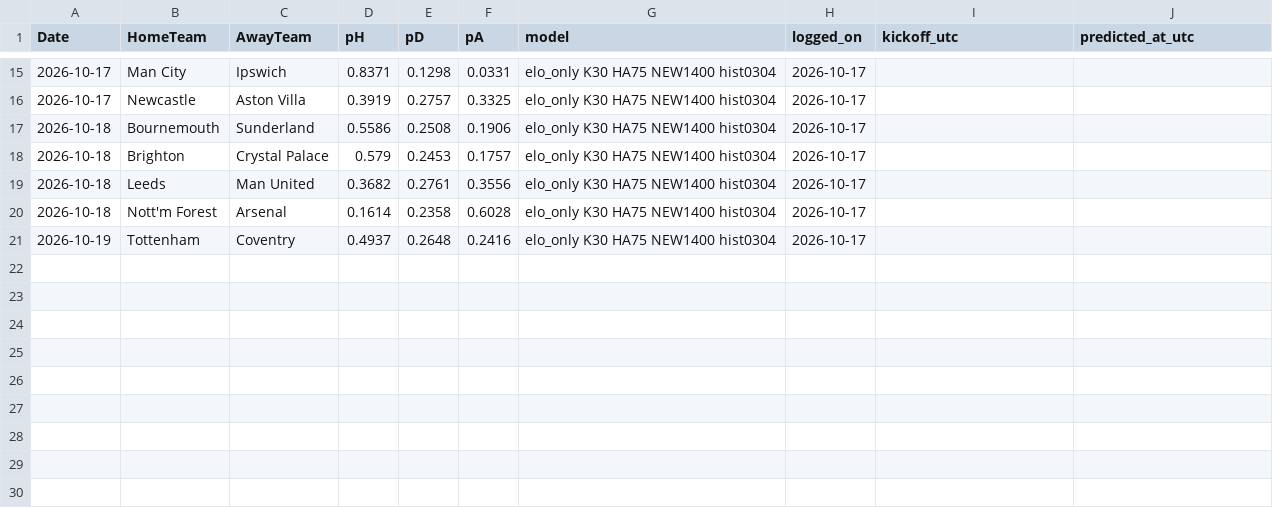
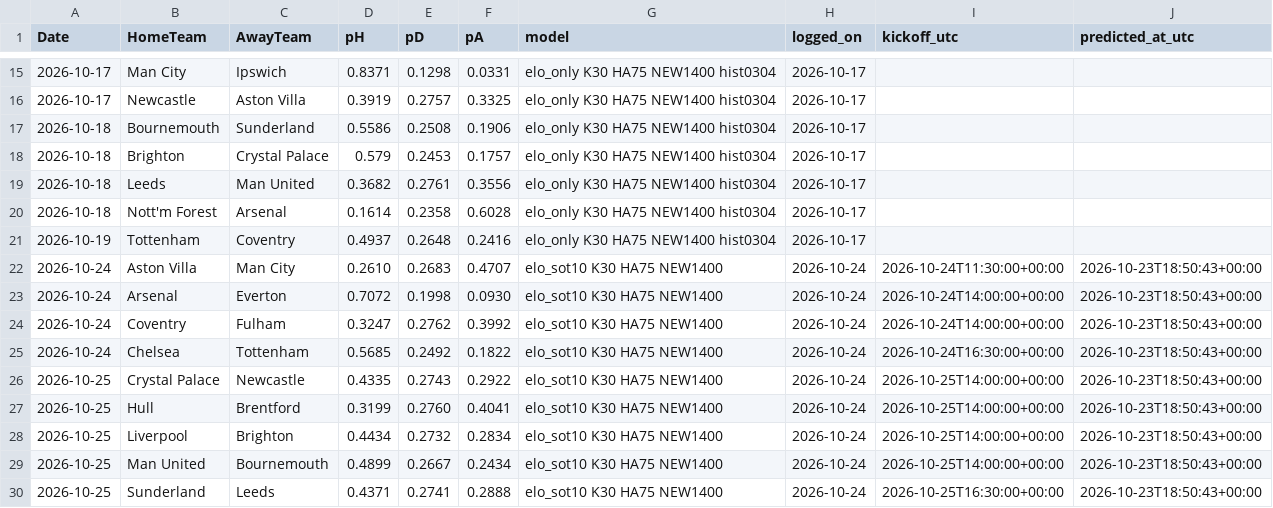
Before and after one commit to wag9/football-app, a CSV file: data/predictions_log.csv, drawn as a sheet; only a part is shown, gaps mark what is left out.

Commit message:
Weekly update 2026-10-23: upcoming predictions logged

```diff
--- a/data/predictions_log.csv
+++ b/data/predictions_log.csv
@@ -21 +21,10 @@ Date,HomeTeam,AwayTeam,pH,pD,pA,model,logged_on,kickoff_utc,predicted_at_utc
 2026-10-19,Tottenham,Coventry,0.4937,0.2648,0.2416,elo_only K30 HA75 NEW1400 hist0304,2026-10-17,,
+2026-10-24,Aston Villa,Man City,0.2610,0.2683,0.4707,elo_sot10 K30 HA75 NEW1400,2026-10-24,2026-10-24T11:30:00+00:00,2026-10-23T18:50:43+00:00
+2026-10-24,Arsenal,Everton,0.7072,0.1998,0.0930,elo_sot10 K30 HA75 NEW1400,2026-10-24,2026-10-24T14:00:00+00:00,2026-10-23T18:50:43+00:00
+2026-10-24,Coventry,Fulham,0.3247,0.2762,0.3992,elo_sot10 K30 HA75 NEW1400,2026-10-24,2026-10-24T14:00:00+00:00,2026-10-23T18:50:43+00:00
+2026-10-24,Chelsea,Tottenham,0.5685,0.2492,0.1822,elo_sot10 K30 HA75 NEW1400,2026-10-24,2026-10-24T16:30:00+00:00,2026-10-23T18:50:43+00:00
+2026-10-25,Crystal Palace,Newcastle,0.4335,0.2743,0.2922,elo_sot10 K30 HA75 NEW1400,2026-10-24,2026-10-25T14:00:00+00:00,2026-10-23T18:50:43+00:00
+2026-10-25,Hull,Brentford,0.3199,0.2760,0.4041,elo_sot10 K30 HA75 NEW1400,2026-10-24,2026-10-25T14:00:00+00:00,2026-10-23T18:50:43+00:00
+2026-10-25,Liverpool,Brighton,0.4434,0.2732,0.2834,elo_sot10 K30 HA75 NEW1400,2026-10-24,2026-10-25T14:00:00+00:00,2026-10-23T18:50:43+00:00
+2026-10-25,Man United,Bournemouth,0.4899,0.2667,0.2434,elo_sot10 K30 HA75 NEW1400,2026-10-24,2026-10-25T14:00:00+00:00,2026-10-23T18:50:43+00:00
+2026-10-25,Sunderland,Leeds,0.4371,0.2741,0.2888,elo_sot10 K30 HA75 NEW1400,2026-10-24,2026-10-25T16:30:00+00:00,2026-10-23T18:50:43+00:00
```
Also changed, not shown: data/bundesliga_predictions_log.csv, data/laliga_predictions_log.csv, 3 other files.
